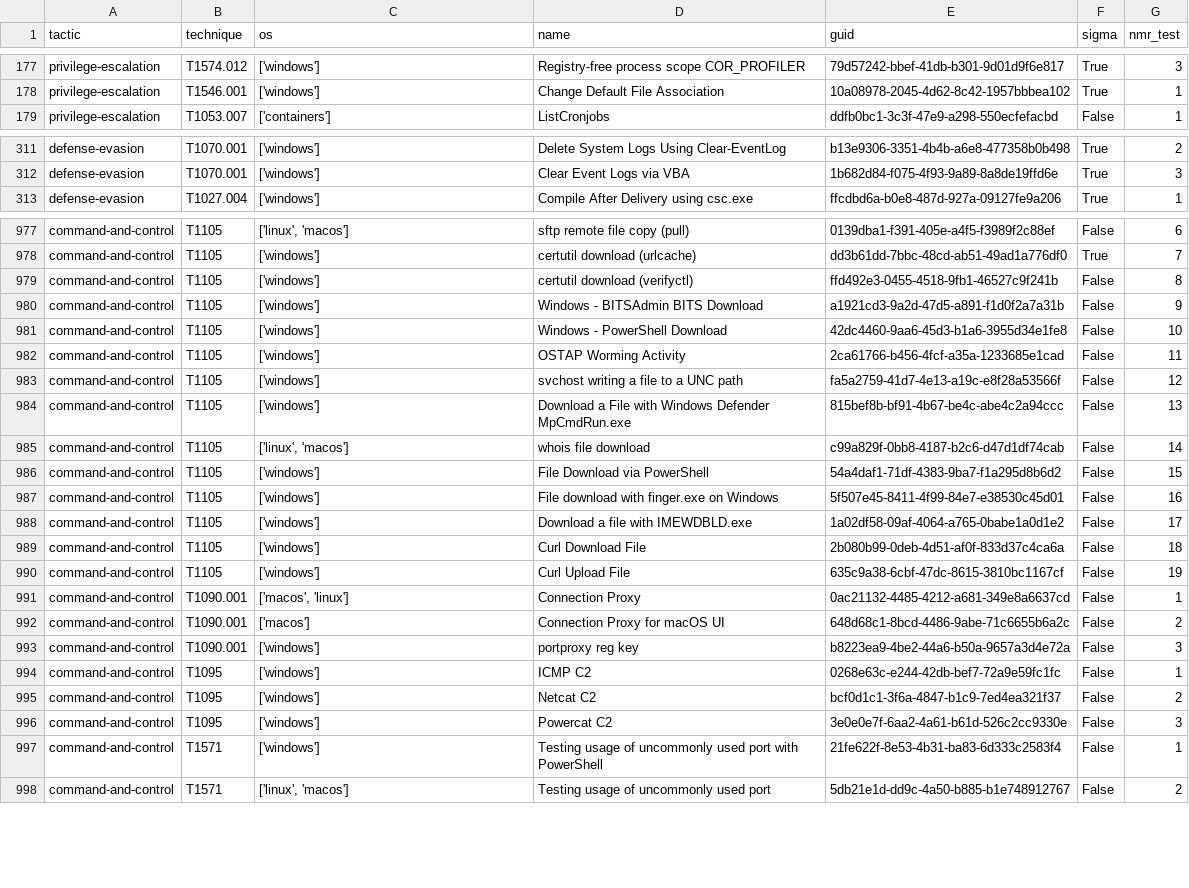
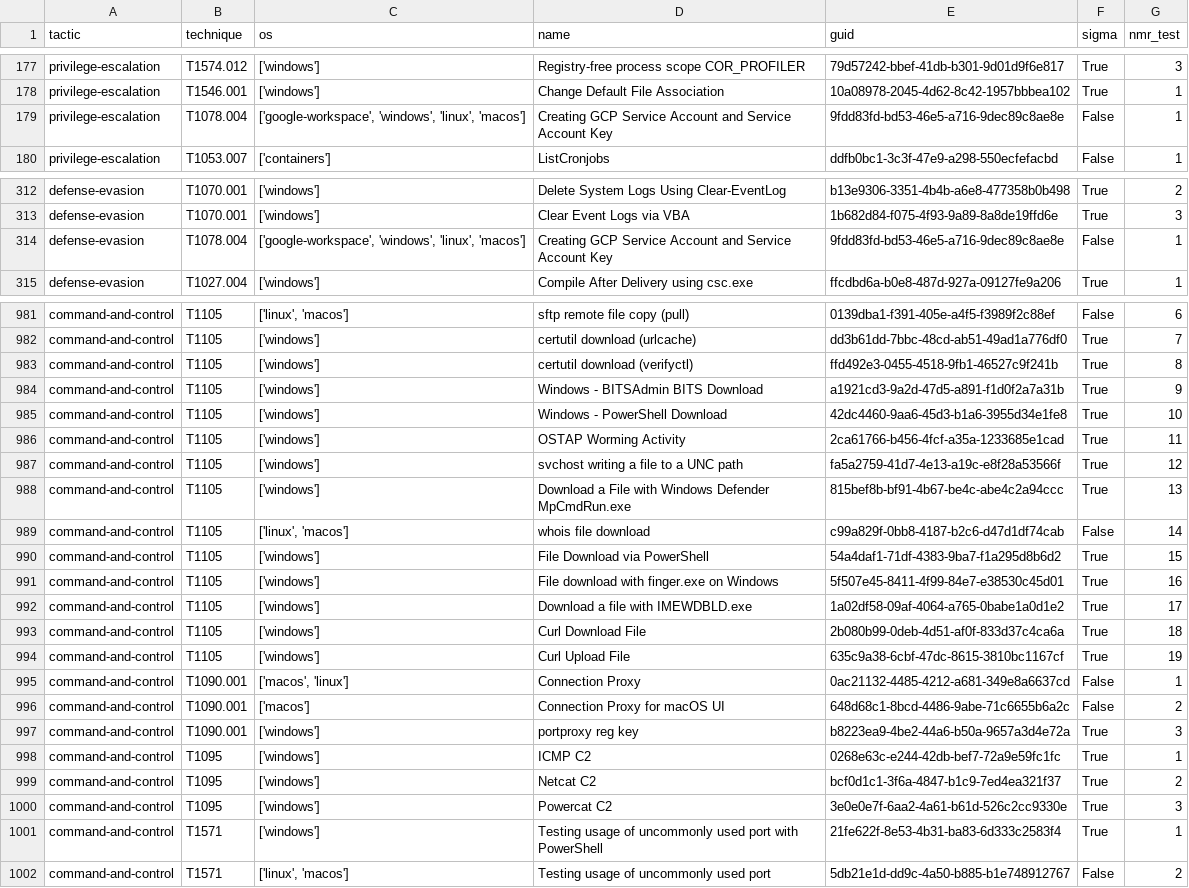
Before and after one commit to frack113/sigma_redcanaryco, a CSV file: Full_tests.csv, drawn as a sheet; only a part is shown, gaps mark what is left out; the diff covers the shown part only.

```diff
--- a/Full_tests.csv
+++ b/Full_tests.csv
@@ -178,2 +178,3 @@ privilege-escalation;T1574.012;['windows'];Registry-free process scope COR_PROFI
 privilege-escalation;T1546.001;['windows'];Change Default File Association;10a08978-2045-4d62-8c42-1957bbbea102;True;1
+privilege-escalation;T1078.004;['google-workspace', 'windows', 'linux', 'macos'];Creating GCP Service Account and Service Account Key;9fdd83fd-bd53-46e5-a716-9dec89c8ae8e;False;1
 privilege-escalation;T1053.007;['containers'];ListCronjobs;ddfb0bc1-3c3f-47e9-a298-550ecfefacbd;False;1
@@ -312,2 +313,3 @@ defense-evasion;T1070.001;['windows'];Delete System Logs Using Clear-EventLog;b1
 defense-evasion;T1070.001;['windows'];Clear Event Logs via VBA;1b682d84-f075-4f93-9a89-8a8de19ffd6e;True;3
+defense-evasion;T1078.004;['google-workspace', 'windows', 'linux', 'macos'];Creating GCP Service Account and Service Account Key;9fdd83fd-bd53-46e5-a716-9dec89c8ae8e;False;1
 defense-evasion;T1027.004;['windows'];Compile After Delivery using csc.exe;ffcdbd6a-b0e8-487d-927a-09127fe9a206;True;1
@@ -978,21 +982,21 @@ command-and-control;T1105;['linux', 'macos'];sftp remote file copy (pull);0139db
 command-and-control;T1105;['windows'];certutil download (urlcache);dd3b61dd-7bbc-48cd-ab51-49ad1a776df0;True;7
-command-and-control;T1105;['windows'];certutil download (verifyctl);ffd492e3-0455-4518-9fb1-46527c9f241b;False;8
-command-and-control;T1105;['windows'];Windows - BITSAdmin BITS Download;a1921cd3-9a2d-47d5-a891-f1d0f2a7a31b;False;9
-command-and-control;T1105;['windows'];Windows - PowerShell Download;42dc4460-9aa6-45d3-b1a6-3955d34e1fe8;False;10
-command-and-control;T1105;['windows'];OSTAP Worming Activity;2ca61766-b456-4fcf-a35a-1233685e1cad;False;11
-command-and-control;T1105;['windows'];svchost writing a file to a UNC path;fa5a2759-41d7-4e13-a19c-e8f28a53566f;False;12
-command-and-control;T1105;['windows'];Download a File with Windows Defender MpCmdRun.exe;815bef8b-bf91-4b67-be4c-abe4c2a94ccc;False;13
+command-and-control;T1105;['windows'];certutil download (verifyctl);ffd492e3-0455-4518-9fb1-46527c9f241b;True;8
+command-and-control;T1105;['windows'];Windows - BITSAdmin BITS Download;a1921cd3-9a2d-47d5-a891-f1d0f2a7a31b;True;9
+command-and-control;T1105;['windows'];Windows - PowerShell Download;42dc4460-9aa6-45d3-b1a6-3955d34e1fe8;True;10
+command-and-control;T1105;['windows'];OSTAP Worming Activity;2ca61766-b456-4fcf-a35a-1233685e1cad;True;11
+command-and-control;T1105;['windows'];svchost writing a file to a UNC path;fa5a2759-41d7-4e13-a19c-e8f28a53566f;True;12
+command-and-control;T1105;['windows'];Download a File with Windows Defender MpCmdRun.exe;815bef8b-bf91-4b67-be4c-abe4c2a94ccc;True;13
 command-and-control;T1105;['linux', 'macos'];whois file download;c99a829f-0bb8-4187-b2c6-d47d1df74cab;False;14
-command-and-control;T1105;['windows'];File Download via PowerShell;54a4daf1-71df-4383-9ba7-f1a295d8b6d2;False;15
-command-and-control;T1105;['windows'];File download with finger.exe on Windows;5f507e45-8411-4f99-84e7-e38530c45d01;False;16
-command-and-control;T1105;['windows'];Download a file with IMEWDBLD.exe;1a02df58-09af-4064-a765-0babe1a0d1e2;False;17
-command-and-control;T1105;['windows'];Curl Download File;2b080b99-0deb-4d51-af0f-833d37c4ca6a;False;18
-command-and-control;T1105;['windows'];Curl Upload File;635c9a38-6cbf-47dc-8615-3810bc1167cf;False;19
+command-and-control;T1105;['windows'];File Download via PowerShell;54a4daf1-71df-4383-9ba7-f1a295d8b6d2;True;15
+command-and-control;T1105;['windows'];File download with finger.exe on Windows;5f507e45-8411-4f99-84e7-e38530c45d01;True;16
+command-and-control;T1105;['windows'];Download a file with IMEWDBLD.exe;1a02df58-09af-4064-a765-0babe1a0d1e2;True;17
+command-and-control;T1105;['windows'];Curl Download File;2b080b99-0deb-4d51-af0f-833d37c4ca6a;True;18
+command-and-control;T1105;['windows'];Curl Upload File;635c9a38-6cbf-47dc-8615-3810bc1167cf;True;19
 command-and-control;T1090.001;['macos', 'linux'];Connection Proxy;0ac21132-4485-4212-a681-349e8a6637cd;False;1
 command-and-control;T1090.001;['macos'];Connection Proxy for macOS UI;648d68c1-8bcd-4486-9abe-71c6655b6a2c;False;2
-command-and-control;T1090.001;['windows'];portproxy reg key;b8223ea9-4be2-44a6-b50a-9657a3d4e72a;False;3
-command-and-control;T1095;['windows'];ICMP C2;0268e63c-e244-42db-bef7-72a9e59fc1fc;False;1
-command-and-control;T1095;['windows'];Netcat C2;bcf0d1c1-3f6a-4847-b1c9-7ed4ea321f37;False;2
-command-and-control;T1095;['windows'];Powercat C2;3e0e0e7f-6aa2-4a61-b61d-526c2cc9330e;False;3
-command-and-control;T1571;['windows'];Testing usage of uncommonly used port with PowerShell;21fe622f-8e53-4b31-ba83-6d333c2583f4;False;1
+command-and-control;T1090.001;['windows'];portproxy reg key;b8223ea9-4be2-44a6-b50a-9657a3d4e72a;True;3
+command-and-control;T1095;['windows'];ICMP C2;0268e63c-e244-42db-bef7-72a9e59fc1fc;True;1
+command-and-control;T1095;['windows'];Netcat C2;bcf0d1c1-3f6a-4847-b1c9-7ed4ea321f37;True;2
+command-and-control;T1095;['windows'];Powercat C2;3e0e0e7f-6aa2-4a61-b61d-526c2cc9330e;True;3
+command-and-control;T1571;['windows'];Testing usage of uncommonly used port with PowerShell;21fe622f-8e53-4b31-ba83-6d333c2583f4;True;1
 command-and-control;T1571;['linux', 'macos'];Testing usage of uncommonly used port;5db21e1d-dd9c-4a50-b885-b1e748912767;False;2
```
Also changed, not shown: 3 added rows and 40 edited cells elsewhere in this file, 57 other files.
